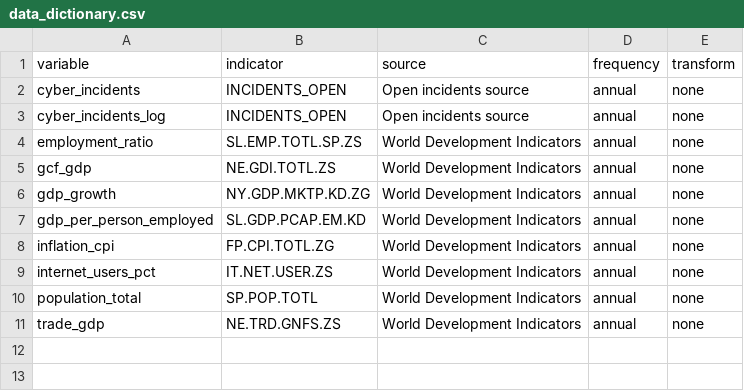
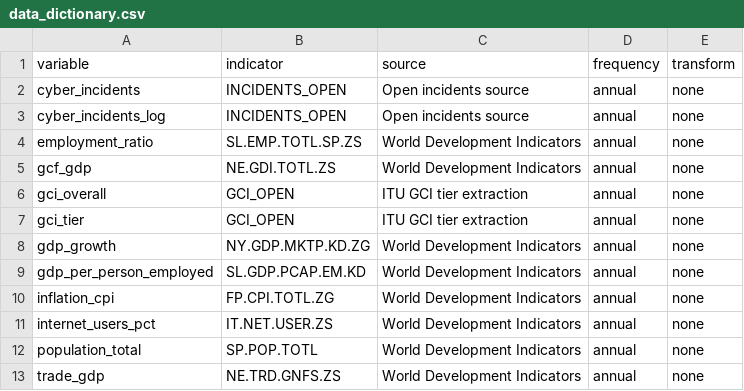
Before and after one commit to calderon777/a-cyber-macro-impact-pilot, a CSV file: data_processed/data_dictionary.csv, drawn as a sheet.

Commit message:
Integrate ITU GCI data and harden sparse-readiness modeling

```diff
--- a/data_processed/data_dictionary.csv
+++ b/data_processed/data_dictionary.csv
@@ -5,2 +5,4 @@
 "gcf_gdp","NE.GDI.TOTL.ZS","World Development Indicators","annual","none"
+"gci_overall","GCI_OPEN","ITU GCI tier extraction","annual","none"
+"gci_tier","GCI_OPEN","ITU GCI tier extraction","annual","none"
 "gdp_growth","NY.GDP.MKTP.KD.ZG","World Development Indicators","annual","none"
```
Also changed, not shown: data_raw/wdi/wdi_refresh_log.csv, output/figures/dynamic_fallback_data.csv, 15 other files.
